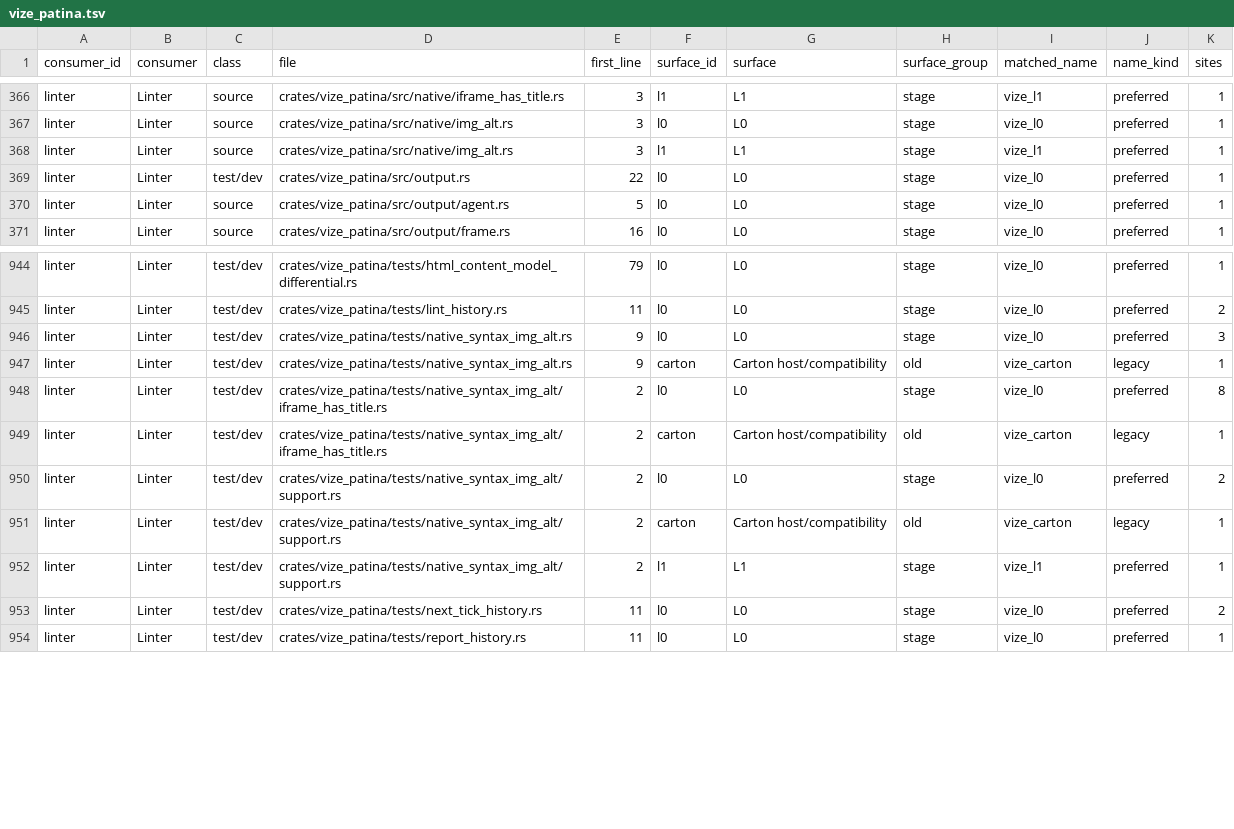
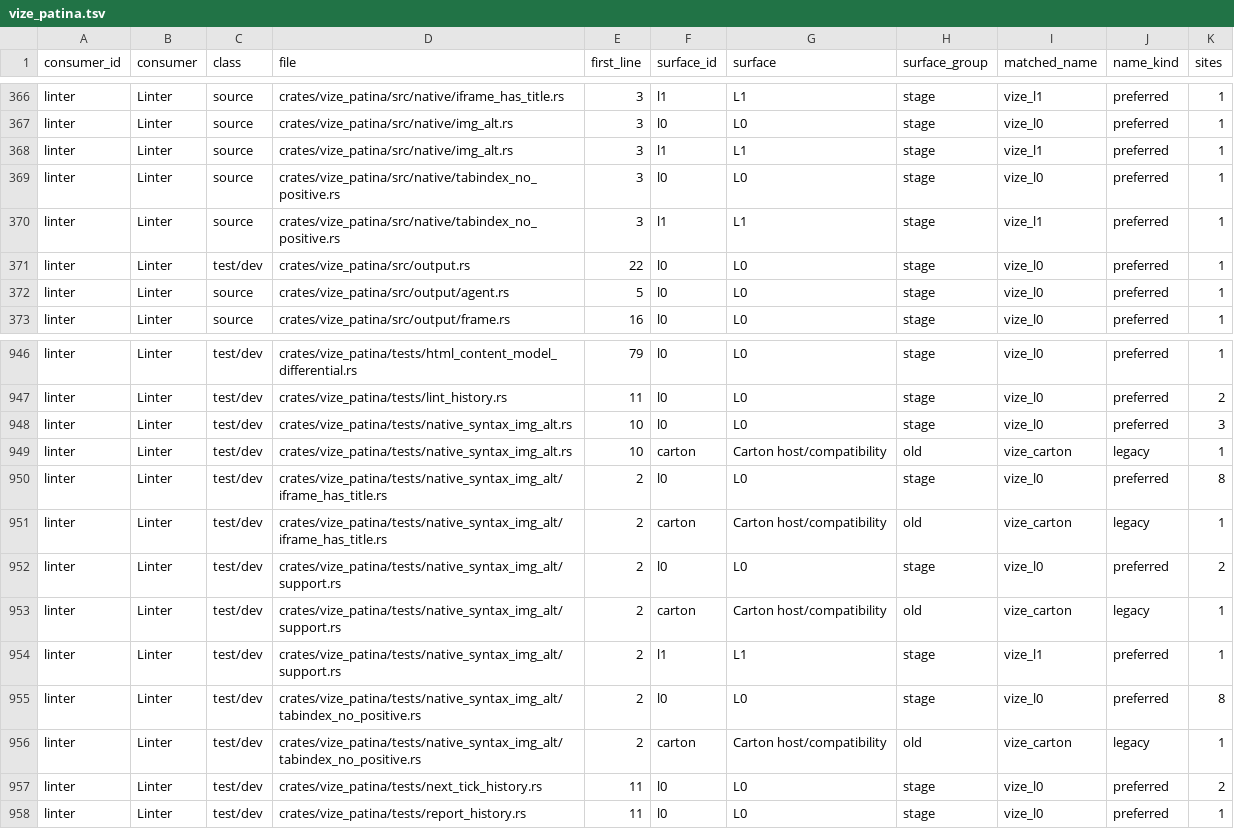
Before and after one commit to Hebilicious/vize, a TSV file: docs/davinci/plan/consumer-migration-surfaces/linter/vize_patina.tsv, drawn as a sheet; only a part is shown, gaps mark what is left out.

Commit message:
feat(patina): lint native static tabindex values (#7515)

```diff
--- a/docs/davinci/plan/consumer-migration-surfaces/linter/vize_patina.tsv
+++ b/docs/davinci/plan/consumer-migration-surfaces/linter/vize_patina.tsv
@@ -368,2 +368,4 @@ linter	Linter	source	crates/vize_patina/src/native/img_alt.rs	3	l0	L0	stage	vize
 linter	Linter	source	crates/vize_patina/src/native/img_alt.rs	3	l1	L1	stage	vize_l1	preferred	1
+linter	Linter	source	crates/vize_patina/src/native/tabindex_no_positive.rs	3	l0	L0	stage	vize_l0	preferred	1
+linter	Linter	source	crates/vize_patina/src/native/tabindex_no_positive.rs	3	l1	L1	stage	vize_l1	preferred	1
 linter	Linter	test/dev	crates/vize_patina/src/output.rs	22	l0	L0	stage	vize_l0	preferred	1
@@ -945,4 +947,4 @@ linter	Linter	test/dev	crates/vize_patina/tests/html_content_model_differential.
 linter	Linter	test/dev	crates/vize_patina/tests/lint_history.rs	11	l0	L0	stage	vize_l0	preferred	2
-linter	Linter	test/dev	crates/vize_patina/tests/native_syntax_img_alt.rs	9	l0	L0	stage	vize_l0	preferred	3
-linter	Linter	test/dev	crates/vize_patina/tests/native_syntax_img_alt.rs	9	carton	Carton host/compatibility	old	vize_carton	legacy	1
+linter	Linter	test/dev	crates/vize_patina/tests/native_syntax_img_alt.rs	10	l0	L0	stage	vize_l0	preferred	3
+linter	Linter	test/dev	crates/vize_patina/tests/native_syntax_img_alt.rs	10	carton	Carton host/compatibility	old	vize_carton	legacy	1
 linter	Linter	test/dev	crates/vize_patina/tests/native_syntax_img_alt/iframe_has_title.rs	2	l0	L0	stage	vize_l0	preferred	8
@@ -952,2 +954,4 @@ linter	Linter	test/dev	crates/vize_patina/tests/native_syntax_img_alt/support.rs
 linter	Linter	test/dev	crates/vize_patina/tests/native_syntax_img_alt/support.rs	2	l1	L1	stage	vize_l1	preferred	1
+linter	Linter	test/dev	crates/vize_patina/tests/native_syntax_img_alt/tabindex_no_positive.rs	2	l0	L0	stage	vize_l0	preferred	8
+linter	Linter	test/dev	crates/vize_patina/tests/native_syntax_img_alt/tabindex_no_positive.rs	2	carton	Carton host/compatibility	old	vize_carton	legacy	1
 linter	Linter	test/dev	crates/vize_patina/tests/next_tick_history.rs	11	l0	L0	stage	vize_l0	preferred	2
```
Also changed, not shown: 12 other files.
